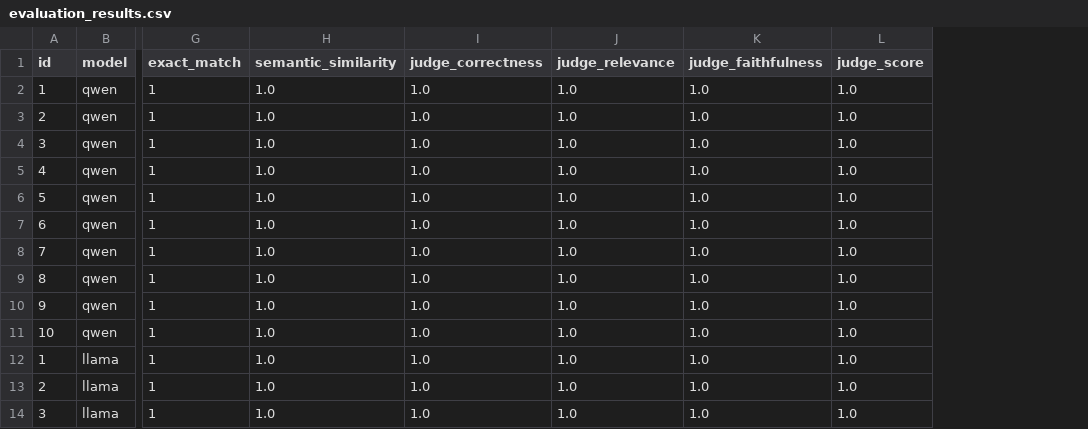
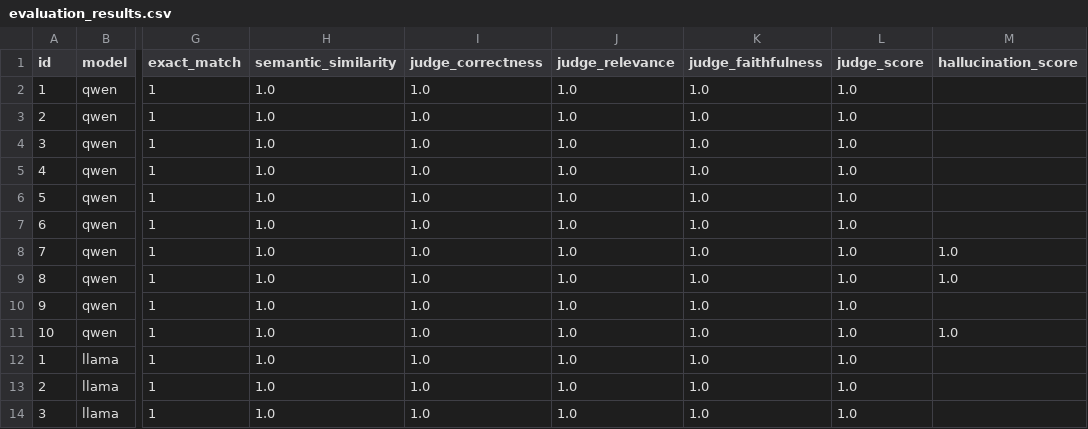
Before and after one commit to abhishekajish/LLM-Evaluation-Framework, a CSV file: data/processed/evaluation_results.csv, drawn as a sheet; only a part is shown, gaps mark what is left out; the diff names each change by its address in the sheet, - before the commit and + after, or states it on an @@ line.

Commit message:
Integrate real Qwen model evaluation

```diff
--- a/data/processed/evaluation_results.csv
+++ b/data/processed/evaluation_results.csv
+column M (hallucination_score), rows 8-11: 1.0 | 1.0 |  | 1.0
```
Also changed, not shown: 4 other files.
